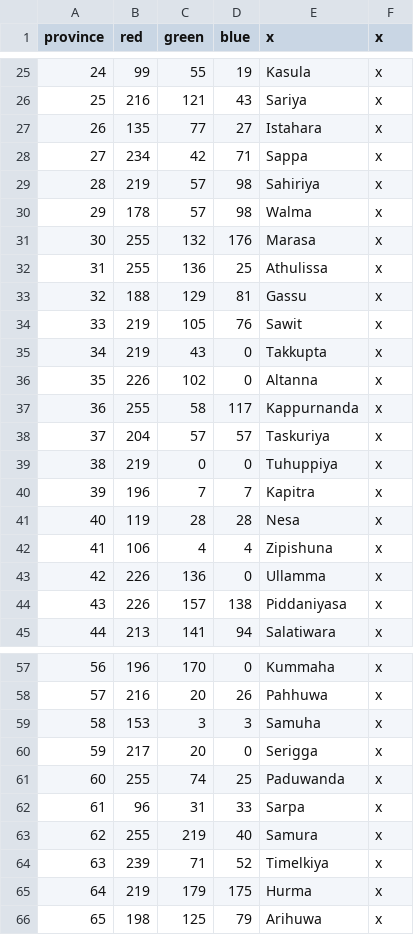
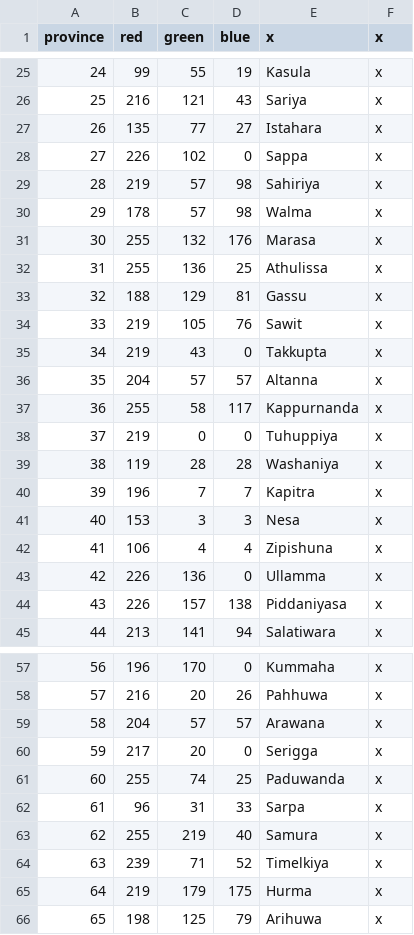
Before and after one commit to Conramagne/Bronze-Age-Mod, a CSV file: Fluvial Kings/map/definition.csv, drawn as a sheet; only a part is shown, gaps mark what is left out.

```diff
--- a/Fluvial Kings/map/definition.csv
+++ b/Fluvial Kings/map/definition.csv
@@ -27,3 +27,3 @@ province;red;green;blue;x;x
 26;135;77;27;Istahara;x
-27;234;42;71;Sappa;x
+27;226;102;0;Sappa;x
 28;219;57;98;Sahiriya;x
@@ -35,8 +35,8 @@ province;red;green;blue;x;x
 34;219;43;0;Takkupta;x
-35;226;102;0;Altanna;x
+35;204;57;57;Altanna;x
 36;255;58;117;Kappurnanda;x
-37;204;57;57;Taskuriya;x
-38;219;0;0;Tuhuppiya;x
+37;219;0;0;Tuhuppiya;x
+38;119;28;28;Washaniya;x
 39;196;7;7;Kapitra;x
-40;119;28;28;Nesa;x
+40;153;3;3;Nesa;x
 41;106;4;4;Zipishuna;x
@@ -58,3 +58,3 @@ province;red;green;blue;x;x
 57;216;20;26;Pahhuwa;x
-58;153;3;3;Samuha;x
+58;204;57;57;Arawana;x
 59;217;20;0;Serigga;x
```
Also changed, not shown: Fluvial Kings/localisation/000_Barony_names.csv, Fluvial Kings/localisation/000_Province_names.csv, 27 other files.
